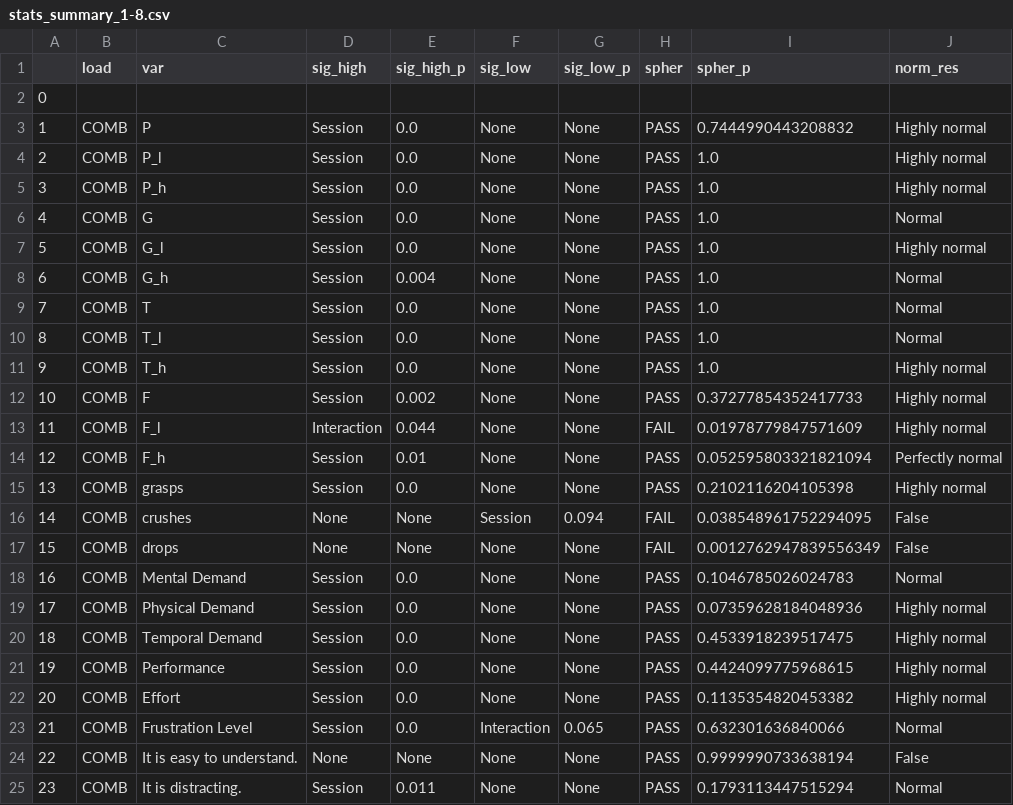
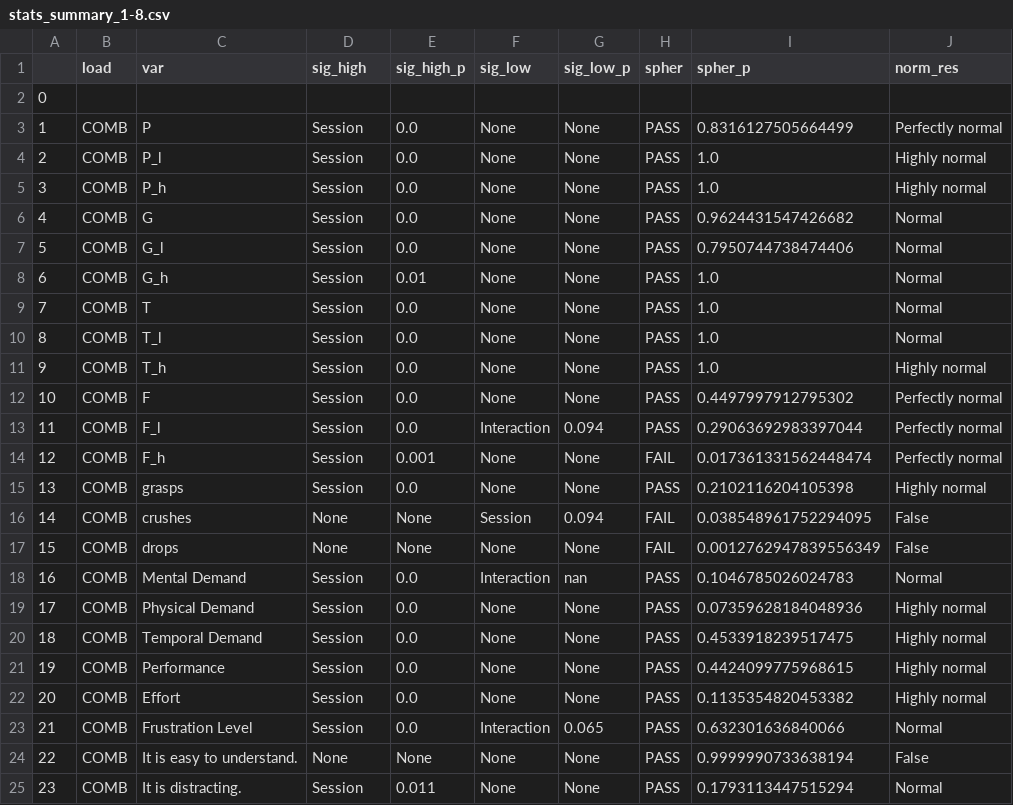
Before and after one commit to a98-smith/PlatformEvaluation, a CSV file: Output logs/stats_summary_1-8.csv, drawn as a sheet; only a part is shown; the diff covers the shown part only.

```diff
--- a/Output logs/stats_summary_1-8.csv
+++ b/Output logs/stats_summary_1-8.csv
@@ -2,8 +2,8 @@
 0,,,,,,,,,
-1,COMB,P,Session,0.0,None,None,PASS,0.7444990443208832,Highly normal
+1,COMB,P,Session,0.0,None,None,PASS,0.8316127505664499,Perfectly normal
 2,COMB,P_l,Session,0.0,None,None,PASS,1.0,Highly normal
 3,COMB,P_h,Session,0.0,None,None,PASS,1.0,Highly normal
-4,COMB,G,Session,0.0,None,None,PASS,1.0,Normal
-5,COMB,G_l,Session,0.0,None,None,PASS,1.0,Highly normal
-6,COMB,G_h,Session,0.004,None,None,PASS,1.0,Normal
+4,COMB,G,Session,0.0,None,None,PASS,0.9624431547426682,Normal
+5,COMB,G_l,Session,0.0,None,None,PASS,0.7950744738474406,Normal
+6,COMB,G_h,Session,0.01,None,None,PASS,1.0,Normal
 7,COMB,T,Session,0.0,None,None,PASS,1.0,Normal
@@ -11,5 +11,5 @@
 9,COMB,T_h,Session,0.0,None,None,PASS,1.0,Highly normal
-10,COMB,F,Session,0.002,None,None,PASS,0.37277854352417733,Highly normal
-11,COMB,F_l,Interaction,0.044,None,None,FAIL,0.01978779847571609,Highly normal
-12,COMB,F_h,Session,0.01,None,None,PASS,0.052595803321821094,Perfectly normal
+10,COMB,F,Session,0.0,None,None,PASS,0.4497997912795302,Perfectly normal
+11,COMB,F_l,Session,0.0,Interaction,0.094,PASS,0.29063692983397044,Perfectly normal
+12,COMB,F_h,Session,0.001,None,None,FAIL,0.017361331562448474,Perfectly normal
 13,COMB,grasps,Session,0.0,None,None,PASS,0.2102116204105398,Highly normal
@@ -17,3 +17,3 @@
 15,COMB,drops,None,None,None,None,FAIL,0.0012762947839556349,False
-16,COMB,Mental Demand,Session,0.0,None,None,PASS,0.1046785026024783,Normal
+16,COMB,Mental Demand,Session,0.0,Interaction,nan,PASS,0.1046785026024783,Normal
 17,COMB,Physical Demand,Session,0.0,None,None,PASS,0.07359628184048936,Highly normal
```
Also changed, not shown: 27 edited cells elsewhere in this file, Output logs/cl_df.csv, Output logs/combined_df.csv, 3 other files.
